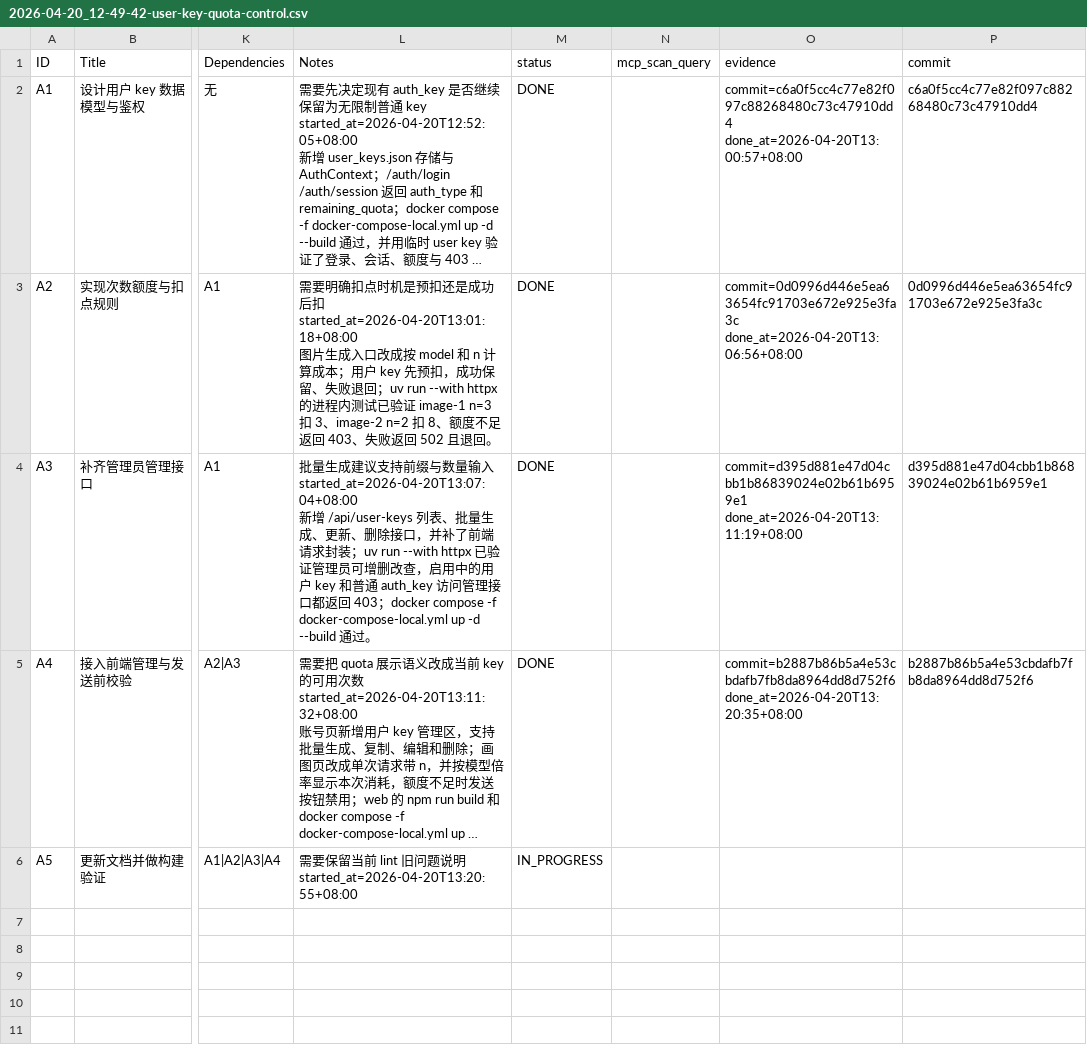
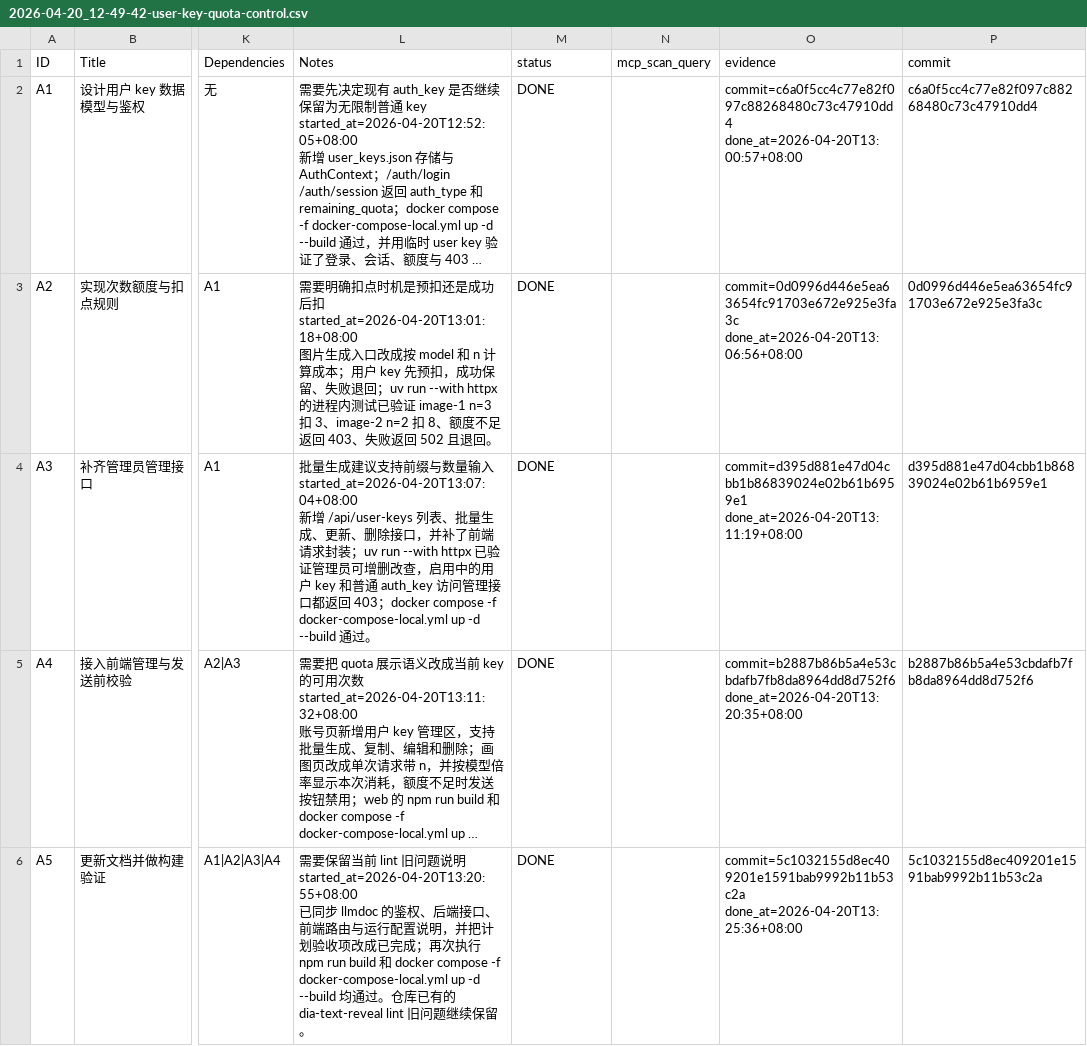
Before and after one commit to dofastted/chatgpt2api, a CSV file: issues/2026-04-20_12-49-42-user-key-quota-control.csv, drawn as a sheet; only a part is shown, gaps mark what is left out; long unchanged cells end in …; ↵ is a line break in a cell; the diff names each change by its address in the sheet, - before the commit and + after, or states it on an @@ line.

Commit message:
chore(todo): update user key quota csv status

```diff
--- a/issues/2026-04-20_12-49-42-user-key-quota-control.csv
+++ b/issues/2026-04-20_12-49-42-user-key-quota-control.csv
-L6 (Notes): …started_at=2026-04-20T13:20:55+08:00
+L6 (Notes): …started_at=2026-04-20T13:20:55+08:00 ↵ 已同步 llmdoc 的鉴权、后端接口、前端路由与运行配置说明，并把计划验收项改成已完成；再次执行 npm run build 和 docker compose -f docker-compose-local.yml up -d --build 均通过。仓库已有的 dia-text-reveal lint 旧问题继续保留。
-M6 (status): IN_PROGRESS
+M6 (status): DONE
-O6 (evidence): (empty)
+O6 (evidence): commit=5c1032155d8ec409201e1591bab9992b11b53c2a done_at=2026-04-20T13:25:36+08:00
-P6 (commit): (empty)
+P6 (commit): 5c1032155d8ec409201e1591bab9992b11b53c2a
```
